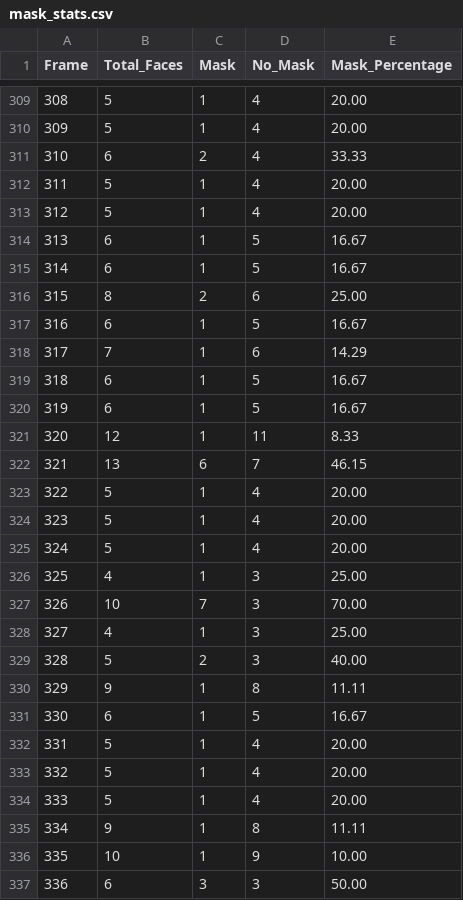
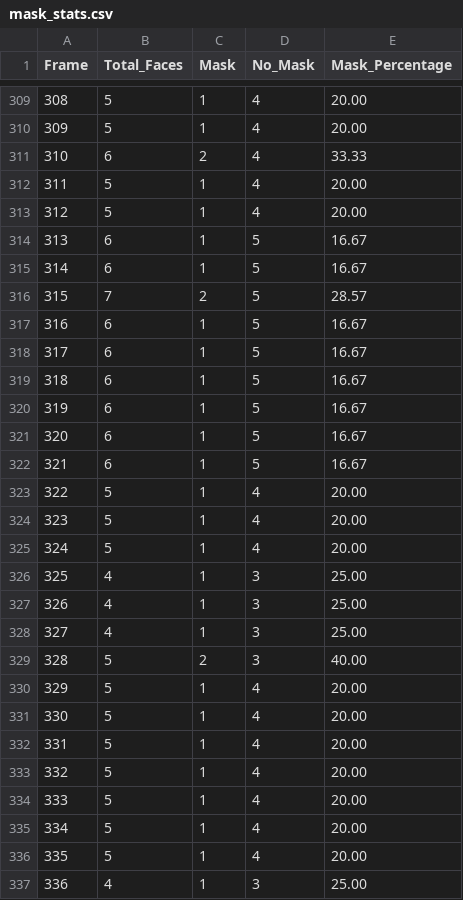
Before and after one commit to RaghadIU/covid19_vision_system, a CSV file: outputs/mask_stats.csv, drawn as a sheet; only a part is shown, gaps mark what is left out; the diff covers the shown part only.

```diff
--- a/outputs/mask_stats.csv
+++ b/outputs/mask_stats.csv
@@ -315,9 +315,9 @@ Frame,Total_Faces,Mask,No_Mask,Mask_Percentage
 314,6,1,5,16.67
-315,8,2,6,25.00
+315,7,2,5,28.57
 316,6,1,5,16.67
-317,7,1,6,14.29
+317,6,1,5,16.67
 318,6,1,5,16.67
 319,6,1,5,16.67
-320,12,1,11,8.33
-321,13,6,7,46.15
+320,6,1,5,16.67
+321,6,1,5,16.67
 322,5,1,4,20.00
@@ -326,7 +326,7 @@ Frame,Total_Faces,Mask,No_Mask,Mask_Percentage
 325,4,1,3,25.00
-326,10,7,3,70.00
+326,4,1,3,25.00
 327,4,1,3,25.00
 328,5,2,3,40.00
-329,9,1,8,11.11
-330,6,1,5,16.67
+329,5,1,4,20.00
+330,5,1,4,20.00
 331,5,1,4,20.00
@@ -334,4 +334,4 @@ Frame,Total_Faces,Mask,No_Mask,Mask_Percentage
 333,5,1,4,20.00
-334,9,1,8,11.11
-335,10,1,9,10.00
-336,6,3,3,50.00
+334,5,1,4,20.00
+335,5,1,4,20.00
+336,4,1,3,25.00
```
Also changed, not shown: 62 edited cells elsewhere in this file, outputs/humans_stats.csv, 18 other files.
